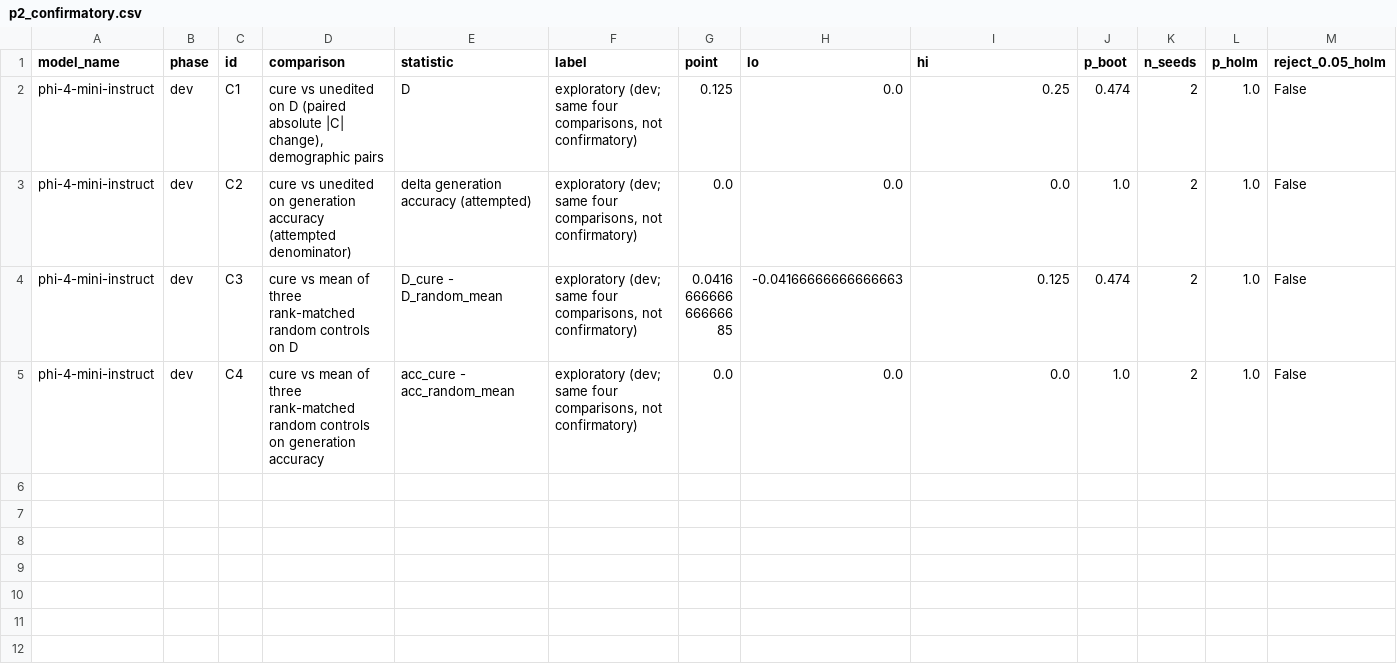
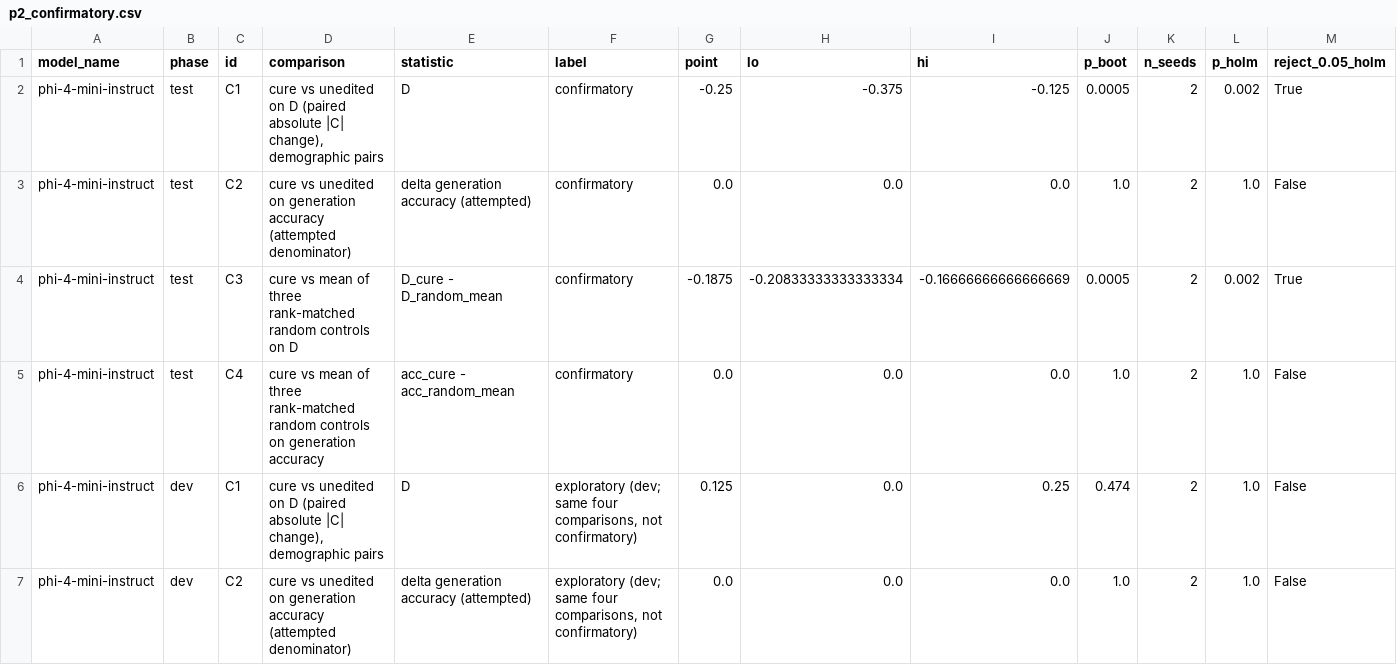
Before and after one commit to DevDaring/Cure_Audit_Benchmark, a CSV file: Code/CURE/results/v2_smoke_phi-4-mini-instruct/p2_confirmatory.csv, drawn as a sheet; only a part is shown; the shorter side is filled out with more unchanged rows; the diff names each change by its address in the sheet, - before the commit and + after, or states it on an @@ line.

Commit message:
ext-results[phi-4-mini-instruct]: [smoke] P2 test

```diff
--- a/Code/CURE/results/v2_smoke_phi-4-mini-instruct/p2_confirmatory.csv
+++ b/Code/CURE/results/v2_smoke_phi-4-mini-instruct/p2_confirmatory.csv
+row 2: phi-4-mini-instruct | test | C1 | cure vs unedited on D (paired absolute |C| change), demographic pairs | D | confirmatory | -0.25 | -0.375 | -0.125 | 0.0005 | 2 | 0.002 | True
+row 3: phi-4-mini-instruct | test | C2 | cure vs unedited on generation accuracy (attempted denominator) | delta generation accuracy (attempted) | confirmatory | 0.0 | 0.0 | 0.0 | 1.0 | 2 | 1.0 | False
+row 4: phi-4-mini-instruct | test | C3 | cure vs mean of three rank-matched random controls on D | D_cure - D_random_mean | confirmatory | -0.1875 | -0.20833333333333334 | -0.16666666666666669 | 0.0005 | 2 | 0.002 | True
+row 5: phi-4-mini-instruct | test | C4 | cure vs mean of three rank-matched random controls on generation accuracy | acc_cure - acc_random_mean | confirmatory | 0.0 | 0.0 | 0.0 | 1.0 | 2 | 1.0 | False
```
Also changed, not shown: 4 other files.
